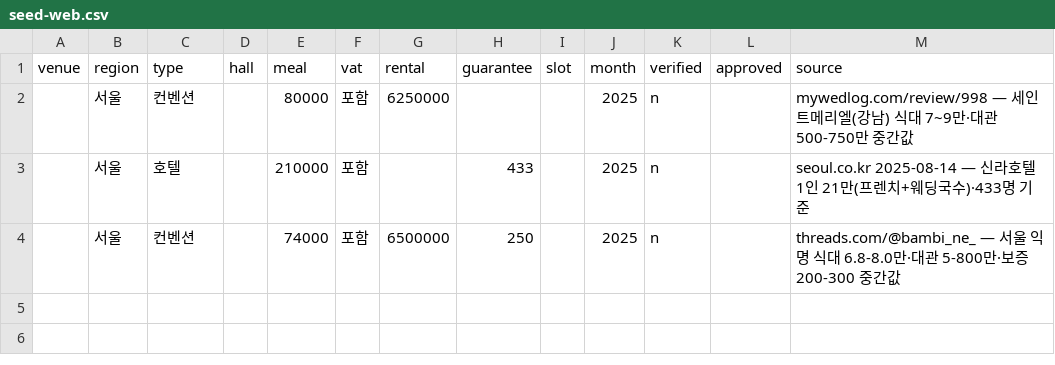
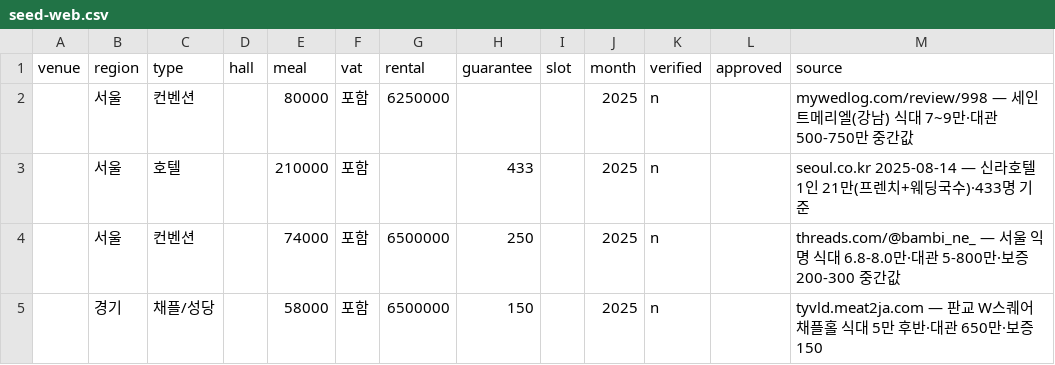
Before and after one commit to ikdd7/test5, a CSV file: seed-web.csv, drawn as a sheet.

```diff
--- a/seed-web.csv
+++ b/seed-web.csv
@@ -4 +4,2 @@ venue,region,type,hall,meal,vat,rental,guarantee,slot,month,verified,approved,so
 ,서울,컨벤션,,74000,포함,6500000,250,,2025,n,,"threads.com/@bambi_ne_ — 서울 익명 식대 6.8-8.0만·대관 5-800만·보증 200-300 중간값"
+,경기,채플/성당,,58000,포함,6500000,150,,2025,n,,"tyvld.meat2ja.com — 판교 W스퀘어 채플홀 식대 5만 후반·대관 650만·보증 150"
```
